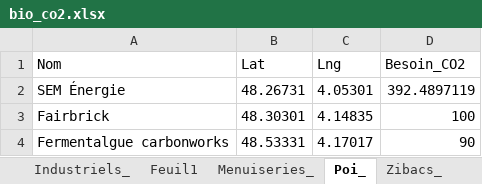
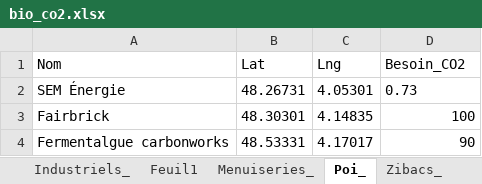
Before and after one commit to keynedupont/BioCO2_map, an Excel workbook: data/bio_co2.xlsx, sheet Poi_, drawn as a sheet; values as stored, in another font and other column widths than the file's, no borders; the diff names each change by its address in the sheet, - before the commit and + after, or states it on an @@ line.

```diff
--- a/data/bio_co2.xlsx (sheet Poi_)
+++ b/data/bio_co2.xlsx (sheet Poi_)
-D2 (Besoin_CO2): 392.4897119
+D2 (Besoin_CO2): 0.73
```
Also changed, not shown: 1 other file.
